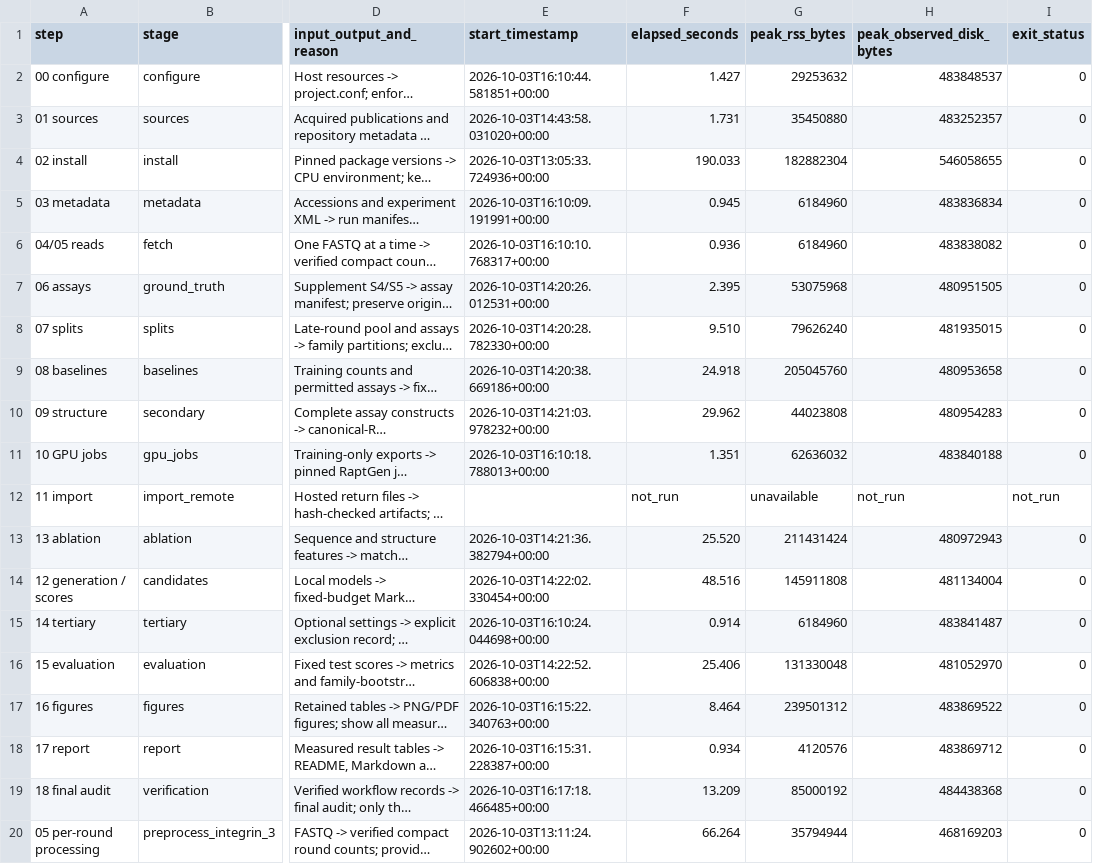
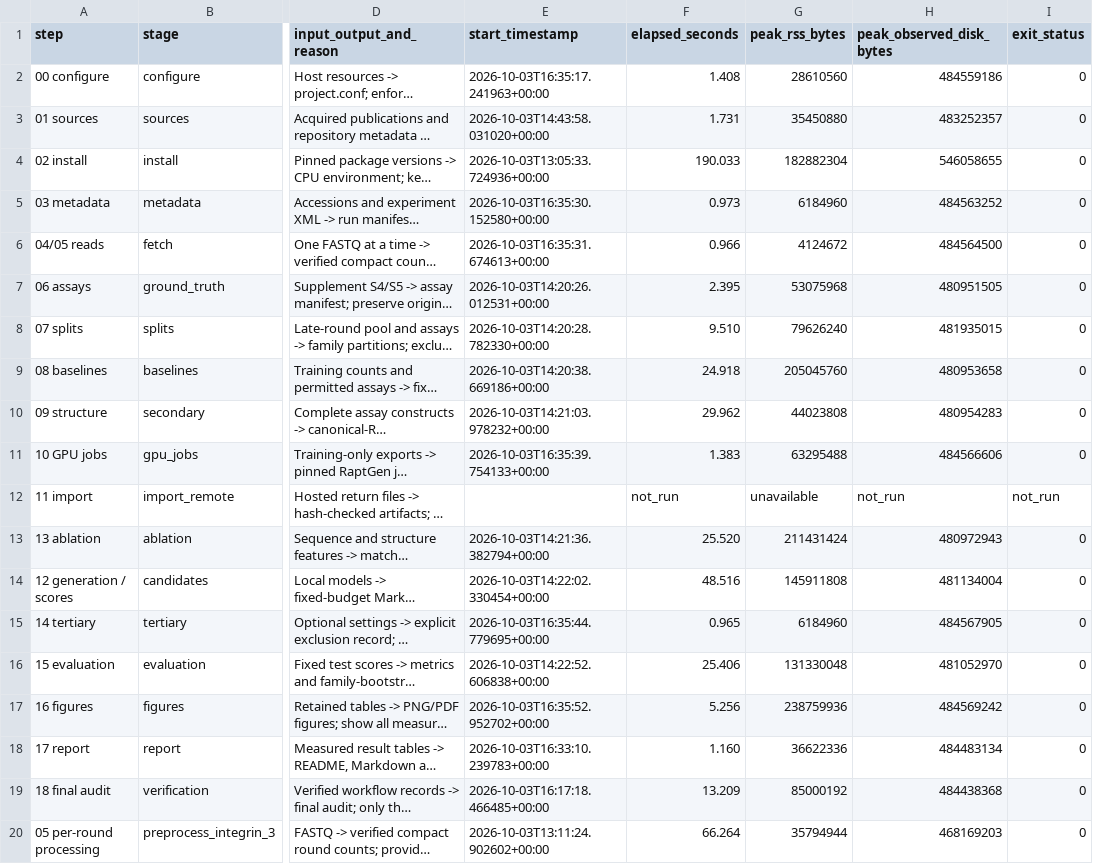
Before and after one commit to Qasim-Hussain-Code/aptamer_selex_generative_design_pipeline, a TSV file: results/pipeline_stage_summary.tsv, drawn as a sheet; only a part is shown, gaps mark what is left out; long unchanged cells end in …; the diff names each change by its address in the sheet, - before the commit and + after, or states it on an @@ line.

```diff
--- a/results/pipeline_stage_summary.tsv
+++ b/results/pipeline_stage_summary.tsv
-E2 (start_timestamp): 2026-10-03T16:10:44.581851+00:00
+E2 (start_timestamp): 2026-10-03T16:35:17.241963+00:00
-F2 (elapsed_seconds): 1.427
+F2 (elapsed_seconds): 1.408
-G2 (peak_rss_bytes): 29253632
+G2 (peak_rss_bytes): 28610560
-H2 (peak_observed_disk_bytes): 483848537
+H2 (peak_observed_disk_bytes): 484559186
-E5 (start_timestamp): 2026-10-03T16:10:09.191991+00:00
+E5 (start_timestamp): 2026-10-03T16:35:30.152580+00:00
-F5 (elapsed_seconds): 0.945
+F5 (elapsed_seconds): 0.973
-H5 (peak_observed_disk_bytes): 483836834
+H5 (peak_observed_disk_bytes): 484563252
-E6 (start_timestamp): 2026-10-03T16:10:10.768317+00:00
+E6 (start_timestamp): 2026-10-03T16:35:31.674613+00:00
-F6 (elapsed_seconds): 0.936
+F6 (elapsed_seconds): 0.966
-G6 (peak_rss_bytes): 6184960
+G6 (peak_rss_bytes): 4124672
-H6 (peak_observed_disk_bytes): 483838082
+H6 (peak_observed_disk_bytes): 484564500
-E11 (start_timestamp): 2026-10-03T16:10:18.788013+00:00
+E11 (start_timestamp): 2026-10-03T16:35:39.754133+00:00
-F11 (elapsed_seconds): 1.351
+F11 (elapsed_seconds): 1.383
-G11 (peak_rss_bytes): 62636032
+G11 (peak_rss_bytes): 63295488
-H11 (peak_observed_disk_bytes): 483840188
+H11 (peak_observed_disk_bytes): 484566606
-E15 (start_timestamp): 2026-10-03T16:10:24.044698+00:00
+E15 (start_timestamp): 2026-10-03T16:35:44.779695+00:00
-F15 (elapsed_seconds): 0.914
+F15 (elapsed_seconds): 0.965
-H15 (peak_observed_disk_bytes): 483841487
+H15 (peak_observed_disk_bytes): 484567905
-E17 (start_timestamp): 2026-10-03T16:15:22.340763+00:00
+E17 (start_timestamp): 2026-10-03T16:35:52.952702+00:00
-F17 (elapsed_seconds): 8.464
+F17 (elapsed_seconds): 5.256
-G17 (peak_rss_bytes): 239501312
+G17 (peak_rss_bytes): 238759936
-H17 (peak_observed_disk_bytes): 483869522
+H17 (peak_observed_disk_bytes): 484569242
-E18 (start_timestamp): 2026-10-03T16:15:31.228387+00:00
+E18 (start_timestamp): 2026-10-03T16:33:10.239783+00:00
-F18 (elapsed_seconds): 0.934
+F18 (elapsed_seconds): 1.160
-G18 (peak_rss_bytes): 4120576
+G18 (peak_rss_bytes): 36622336
-H18 (peak_observed_disk_bytes): 483869712
+H18 (peak_observed_disk_bytes): 484483134
```
Also changed, not shown: logs/failures.tsv, results/assay_leakage_audit.tsv, 25 other files.
